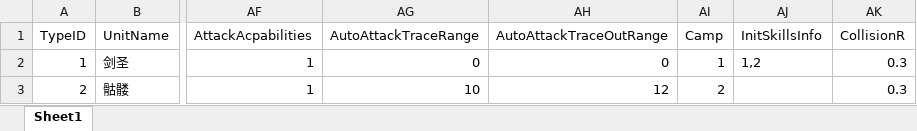
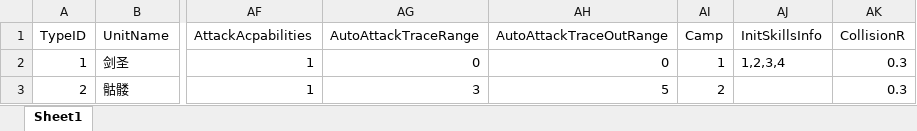
Before and after one commit to lvshiling/dotanet, an Excel workbook: bin/conf/units.xlsx, sheet Sheet1, drawn as a sheet; only a part is shown, gaps mark what is left out; values as stored, in another font and other column widths than the file's, no borders; the diff names each change by its address in the sheet, - before the commit and + after, or states it on an @@ line.

```diff
--- a/bin/conf/units.xlsx (sheet Sheet1)
+++ b/bin/conf/units.xlsx (sheet Sheet1)
-AJ2 (InitSkillsInfo): 1,2
+AJ2 (InitSkillsInfo): 1,2,3,4
-AG3 (AutoAttackTraceRange): 10
+AG3 (AutoAttackTraceRange): 3
-AH3 (AutoAttackTraceOutRange): 12
+AH3 (AutoAttackTraceOutRange): 5
```
Also changed, not shown: bin/conf/buff.xlsx, bin/conf/skills.xlsx.
